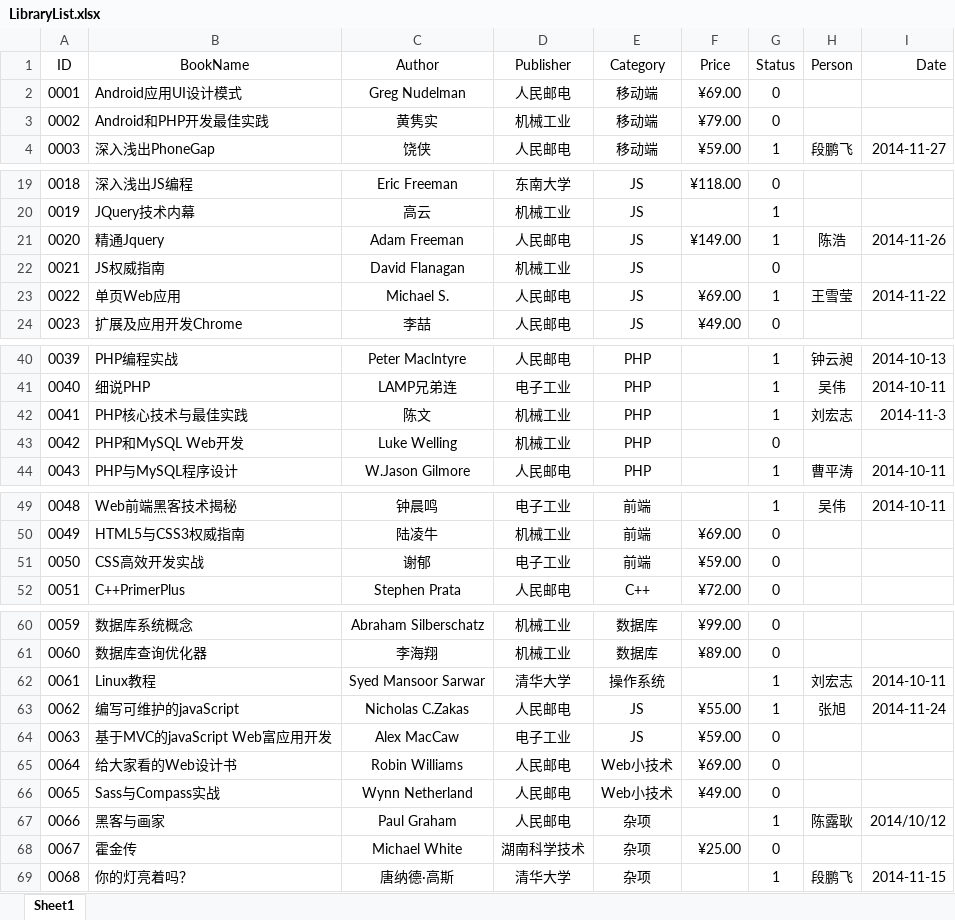
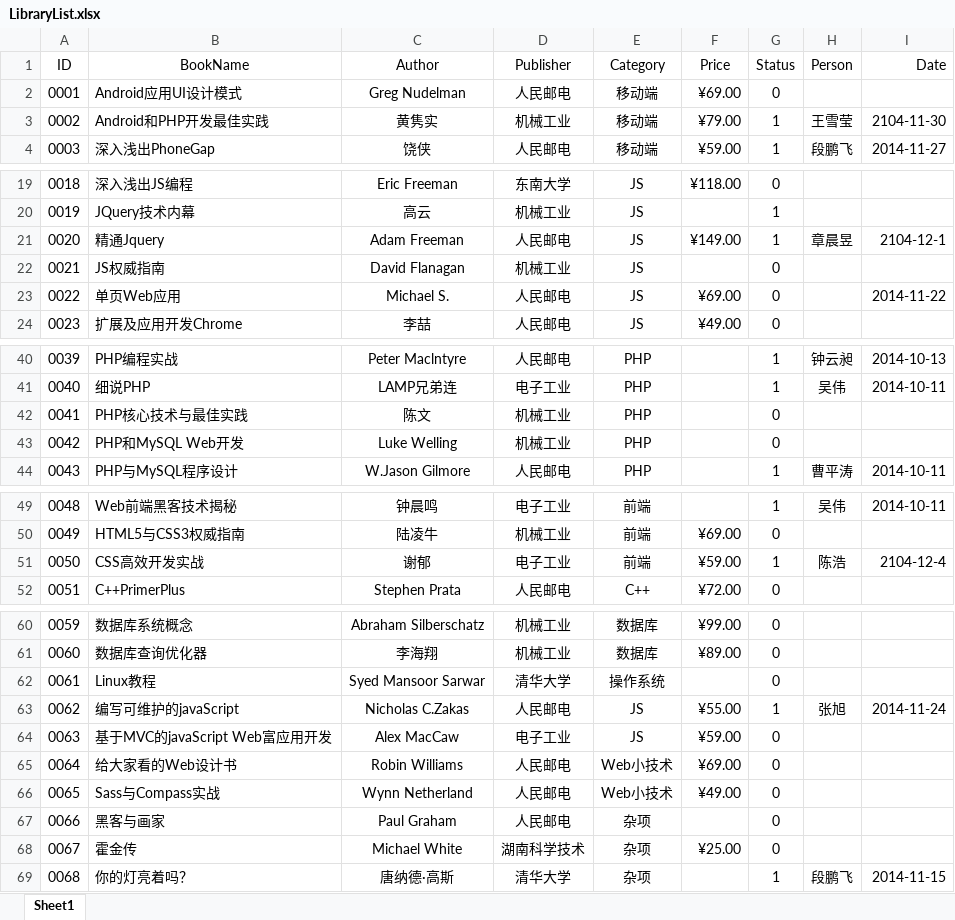
Before and after one commit to bellorchid/libManager, an Excel workbook: LibraryList.xlsx, sheet Sheet1, drawn as a sheet; only a part is shown, gaps mark what is left out; values as stored, in another font and other column widths than the file's, no borders; the diff covers the shown part only; the diff names each change by its address in the sheet, - before the commit and + after, or states it on an @@ line.

Commit message:
常规更新

```diff
--- a/LibraryList.xlsx (sheet Sheet1)
+++ b/LibraryList.xlsx (sheet Sheet1)
-G3 (Status): 0
+G3 (Status): 1
-H3 (Person): (empty)
+H3 (Person): 王雪莹
-I3 (Date): (empty)
+I3 (Date): 2104-11-30
-H21 (Person): 陈浩
+H21 (Person): 章晨昱
-I21 (Date): 2014-11-26
+I21 (Date): 2104-12-1
-G23 (Status): 1
+G23 (Status): 0
-H23 (Person): 王雪莹
+H23 (Person): (empty)
-G42 (Status): 1
+G42 (Status): 0
-H42 (Person): 刘宏志
+H42 (Person): (empty)
-I42 (Date): 2014-11-3
+I42 (Date): (empty)
-G51 (Status): 0
+G51 (Status): 1
-H51 (Person): (empty)
+H51 (Person): 陈浩
-I51 (Date): (empty)
+I51 (Date): 2104-12-4
-G62 (Status): 1
+G62 (Status): 0
-H62 (Person): 刘宏志
+H62 (Person): (empty)
-I62 (Date): 2014-10-11
+I62 (Date): (empty)
-G67 (Status): 1
+G67 (Status): 0
-H67 (Person): 陈露耿
+H67 (Person): (empty)
-I67 (Date): 2014/10/12
+I67 (Date): (empty)
```
Also changed, not shown: 3 edited cells elsewhere in this sheet.
